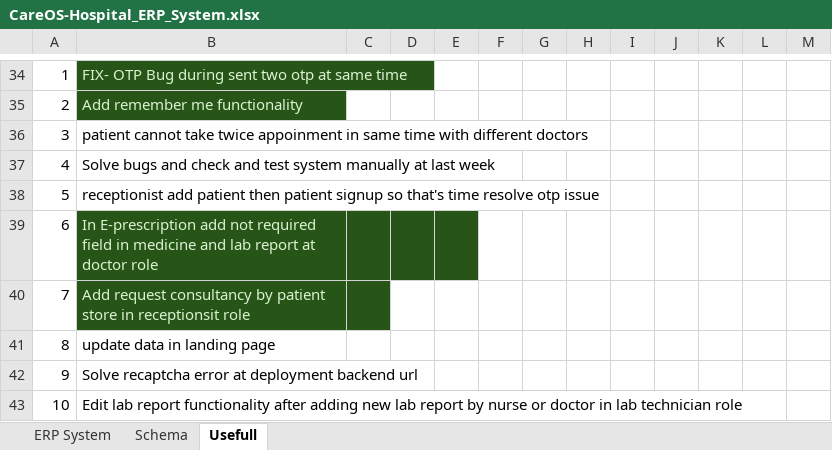
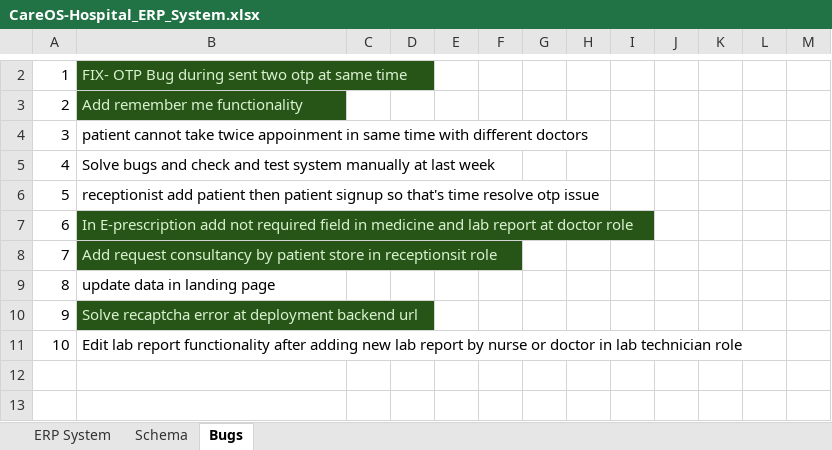
Before and after one commit to HetLimbani-learnerboy/CareOS, an Excel workbook: CareOS-Hospital_ERP_System.xlsx, sheet Bugs, drawn as a sheet; only a part is shown, gaps mark what is left out; values as stored, in another font and other column widths than the file's, no borders; addresses are those after the commit; the diff covers the shown part only; the diff names each change by its address in the sheet, - before the commit and + after, or states it on an @@ line.

```diff
--- a/CareOS-Hospital_ERP_System.xlsx (sheet Bugs)
+++ b/CareOS-Hospital_ERP_System.xlsx (sheet Bugs)
-sheet tab: Usefull
+sheet tab: Bugs
-C7:E7 fill: #275417
+C7:E7 fill: none
-C8 fill: #275417
+C8 fill: none
@@ B10 fill: none → #275417, text colour: black → #D9F2D0 @@
```
Also changed, not shown: 32 removed rows and 1 edited cell elsewhere in this sheet, sheet Schema, 5 other files.
